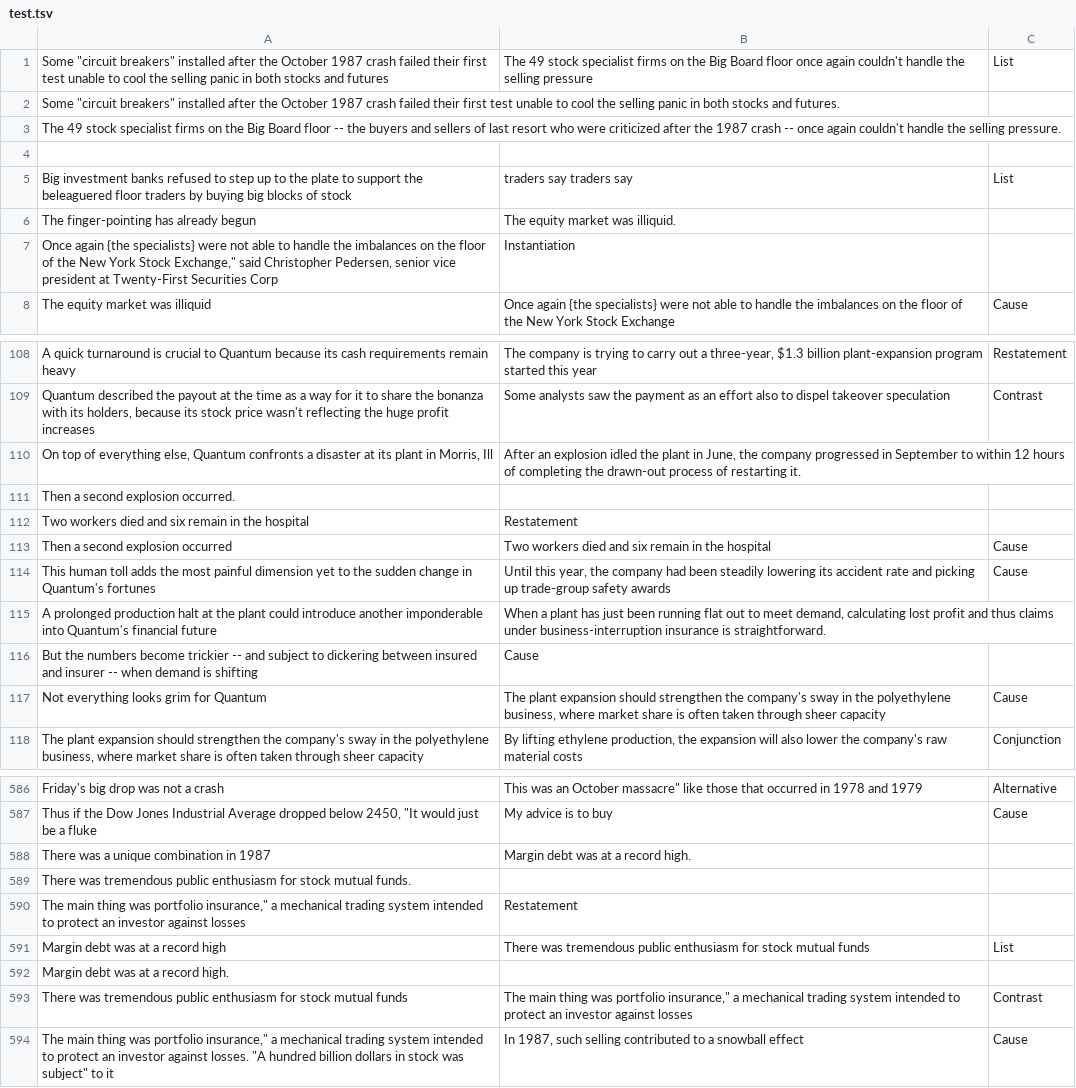
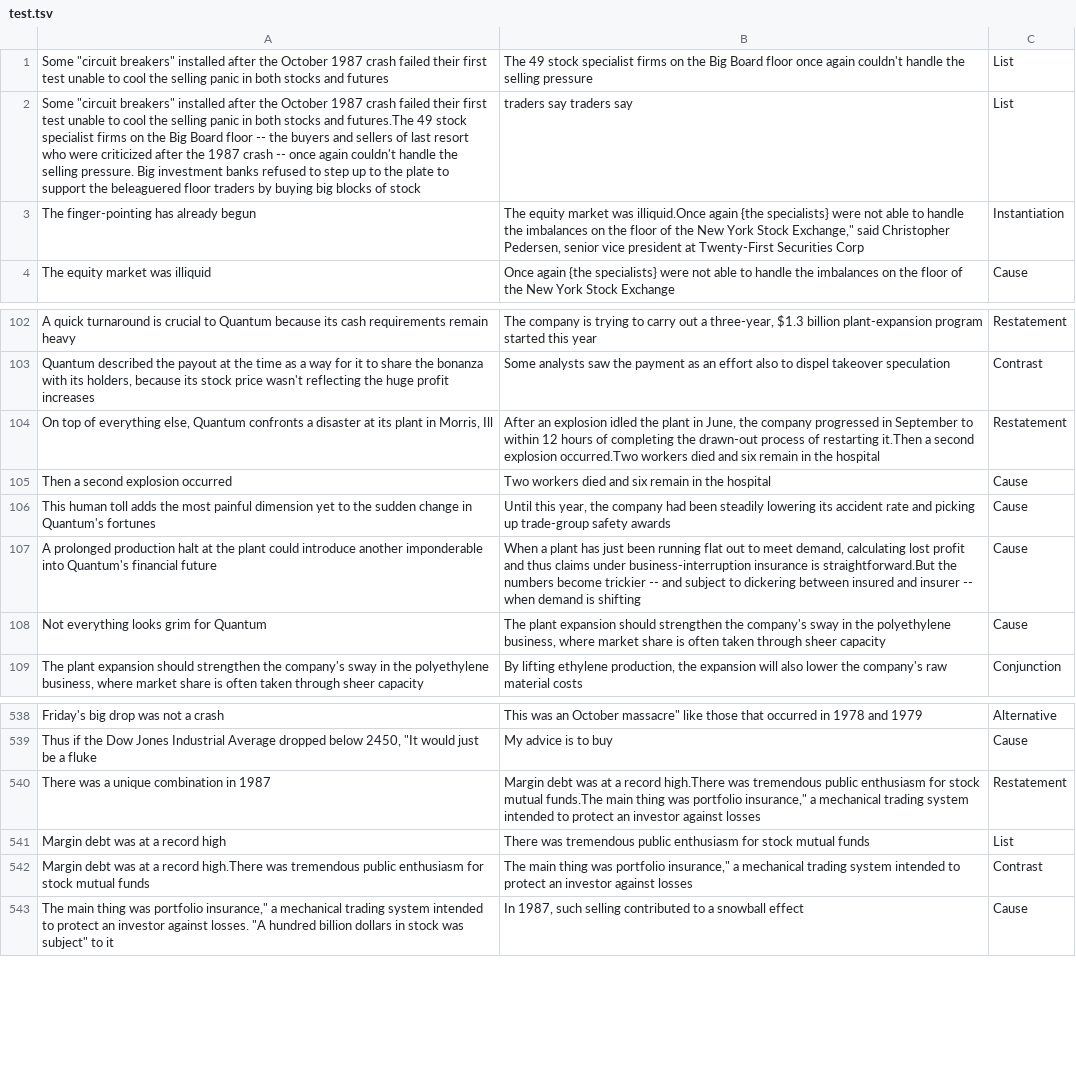
Before and after one commit to ARDUJS/Note, a TSV file: new/test.tsv, drawn as a sheet; only a part is shown, gaps mark what is left out; the diff covers the shown part only.

```diff
--- a/new/test.tsv
+++ b/new/test.tsv
@@ -1,8 +1,4 @@
 Some "circuit breakers" installed after the October 1987 crash failed their first test unable to cool the selling panic in both stocks and futures	The 49 stock specialist firms on the Big Board floor once again couldn't handle the selling pressure	List
-Some "circuit breakers" installed after the October 1987 crash failed their first test unable to cool the selling panic in both stocks and futures.
-The 49 stock specialist firms on the Big Board floor -- the buyers and sellers of last resort who were criticized after the 1987 crash -- once again couldn't handle the selling pressure.
-
-Big investment banks refused to step up to the plate to support the beleaguered floor traders by buying big blocks of stock	traders say traders say	List
-The finger-pointing has already begun	The equity market was illiquid.
-Once again {the specialists} were not able to handle the imbalances on the floor of the New York Stock Exchange," said Christopher Pedersen, senior vice president at Twenty-First Securities Corp	Instantiation
+Some "circuit breakers" installed after the October 1987 crash failed their first test unable to cool the selling panic in both stocks and futures.The 49 stock specialist firms on the Big Board floor -- the buyers and sellers of last resort who were criticized after the 1987 crash -- once again couldn't handle the selling pressure. Big investment banks refused to step up to the plate to support the beleaguered floor traders by buying big blocks of stock	traders say traders say	List
+The finger-pointing has already begun	The equity market was illiquid.Once again {the specialists} were not able to handle the imbalances on the floor of the New York Stock Exchange," said Christopher Pedersen, senior vice president at Twenty-First Securities Corp	Instantiation
 The equity market was illiquid	Once again {the specialists} were not able to handle the imbalances on the floor of the New York Stock Exchange	Cause
@@ -109,9 +103,6 @@ A quick turnaround is crucial to Quantum because its cash requirements remain he
 Quantum described the payout at the time as a way for it to share the bonanza with its holders, because its stock price wasn't reflecting the huge profit increases	Some analysts saw the payment as an effort also to dispel takeover speculation	Contrast
-On top of everything else, Quantum confronts a disaster at its plant in Morris, Ill	After an explosion idled the plant in June, the company progressed in September to within 12 hours of completing the drawn-out process of restarting it.
-Then a second explosion occurred.
-Two workers died and six remain in the hospital	Restatement
+On top of everything else, Quantum confronts a disaster at its plant in Morris, Ill	After an explosion idled the plant in June, the company progressed in September to within 12 hours of completing the drawn-out process of restarting it.Then a second explosion occurred.Two workers died and six remain in the hospital	Restatement
 Then a second explosion occurred	Two workers died and six remain in the hospital	Cause
 This human toll adds the most painful dimension yet to the sudden change in Quantum's fortunes	Until this year, the company had been steadily lowering its accident rate and picking up trade-group safety awards	Cause
-A prolonged production halt at the plant could introduce another imponderable into Quantum's financial future	When a plant has just been running flat out to meet demand, calculating lost profit and thus claims under business-interruption insurance is straightforward.
-But the numbers become trickier -- and subject to dickering between insured and insurer -- when demand is shifting	Cause
+A prolonged production halt at the plant could introduce another imponderable into Quantum's financial future	When a plant has just been running flat out to meet demand, calculating lost profit and thus claims under business-interruption insurance is straightforward.But the numbers become trickier -- and subject to dickering between insured and insurer -- when demand is shifting	Cause
 Not everything looks grim for Quantum	The plant expansion should strengthen the company's sway in the polyethylene business, where market share is often taken through sheer capacity	Cause
@@ -587,8 +539,5 @@ Friday's big drop was not a crash	This was an October massacre" like those that
 Thus if the Dow Jones Industrial Average dropped below 2450, "It would just be a fluke	My advice is to buy	Cause
-There was a unique combination in 1987	Margin debt was at a record high.
-There was tremendous public enthusiasm for stock mutual funds.
-The main thing was portfolio insurance," a mechanical trading system intended to protect an investor against losses	Restatement
+There was a unique combination in 1987	Margin debt was at a record high.There was tremendous public enthusiasm for stock mutual funds.The main thing was portfolio insurance," a mechanical trading system intended to protect an investor against losses	Restatement
 Margin debt was at a record high	There was tremendous public enthusiasm for stock mutual funds	List
-Margin debt was at a record high.
-There was tremendous public enthusiasm for stock mutual funds	The main thing was portfolio insurance," a mechanical trading system intended to protect an investor against losses	Contrast
+Margin debt was at a record high.There was tremendous public enthusiasm for stock mutual funds	The main thing was portfolio insurance," a mechanical trading system intended to protect an investor against losses	Contrast
 The main thing was portfolio insurance," a mechanical trading system intended to protect an investor against losses. "A hundred billion dollars in stock was subject" to it	In 1987, such selling contributed to a snowball effect	Cause
```
Also changed, not shown: 54 removed rows and 39 edited cells elsewhere in this file, new/dev.tsv, 1 other file.
